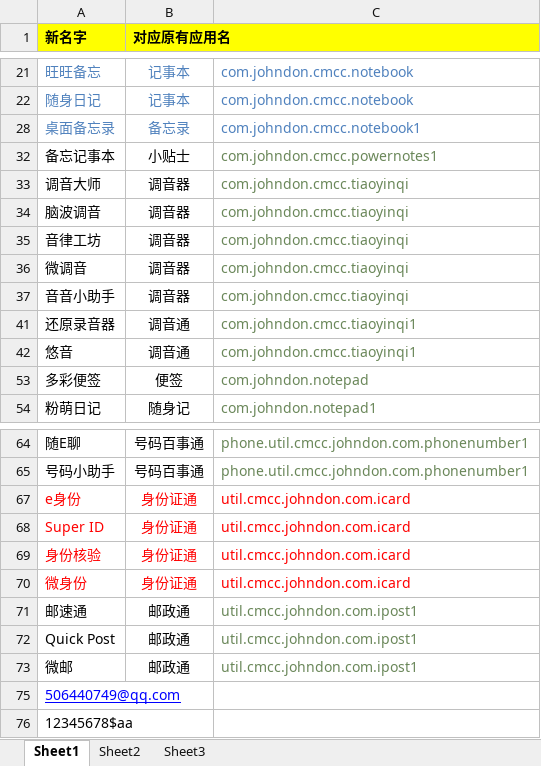
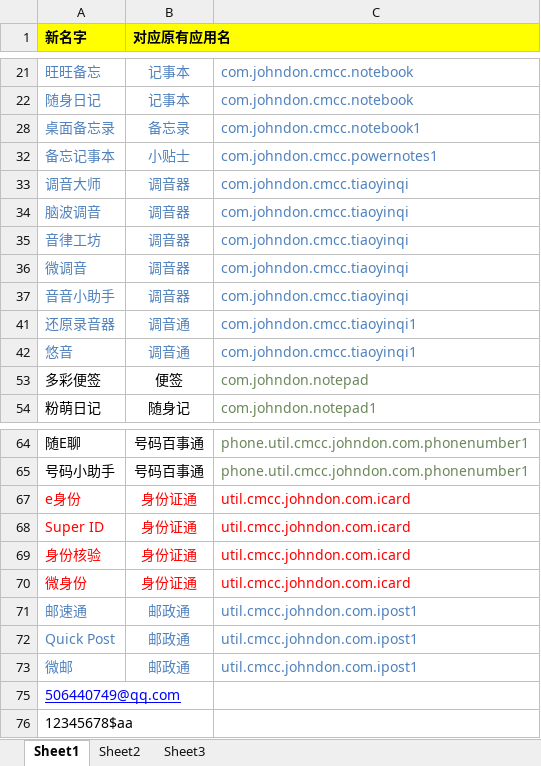
Before and after one commit to dengjiangdun/How, an Excel workbook: list_first.xlsx, sheet Sheet1, drawn as a sheet; only a part is shown, gaps mark what is left out; values as stored, in another font and other column widths than the file's, no borders; the diff names each change by its address in the sheet, - before the commit and + after, or states it on an @@ line.

Commit message:
update

```diff
--- a/list_first.xlsx (sheet Sheet1)
+++ b/list_first.xlsx (sheet Sheet1)
-A32:B37 text colour: black
+A32:B37 text colour: #4F81BD
-C32:C37 text colour: #6A8759
+C32:C37 text colour: #4F81BD
-A41:B42 text colour: black
+A41:B42 text colour: #4F81BD
-C41:C42 text colour: #6A8759
+C41:C42 text colour: #4F81BD
-A71:B73 text colour: black
+A71:B73 text colour: #4F81BD
-C71:C73 text colour: #6A8759
+C71:C73 text colour: #4F81BD
```
